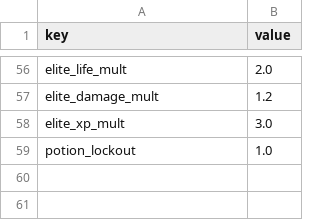
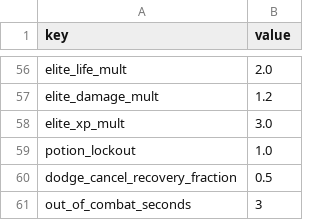
Before and after one commit to Willvinicius2/echoes-of-the-shatter, a CSV file: EchoesOfTheShatter/Content/Data/rules.csv, drawn as a sheet; only a part is shown, gaps mark what is left out; the diff names each change by its address in the sheet, - before the commit and + after, or states it on an @@ line.

```diff
--- a/EchoesOfTheShatter/Content/Data/rules.csv
+++ b/EchoesOfTheShatter/Content/Data/rules.csv
+row 60: dodge_cancel_recovery_fraction | 0.5
+row 61: out_of_combat_seconds | 3
```
Also changed, not shown: EchoesOfTheShatter/Content/Data/boss_phases.csv, EchoesOfTheShatter/Content/Data/enemies.csv, 4 other files.
